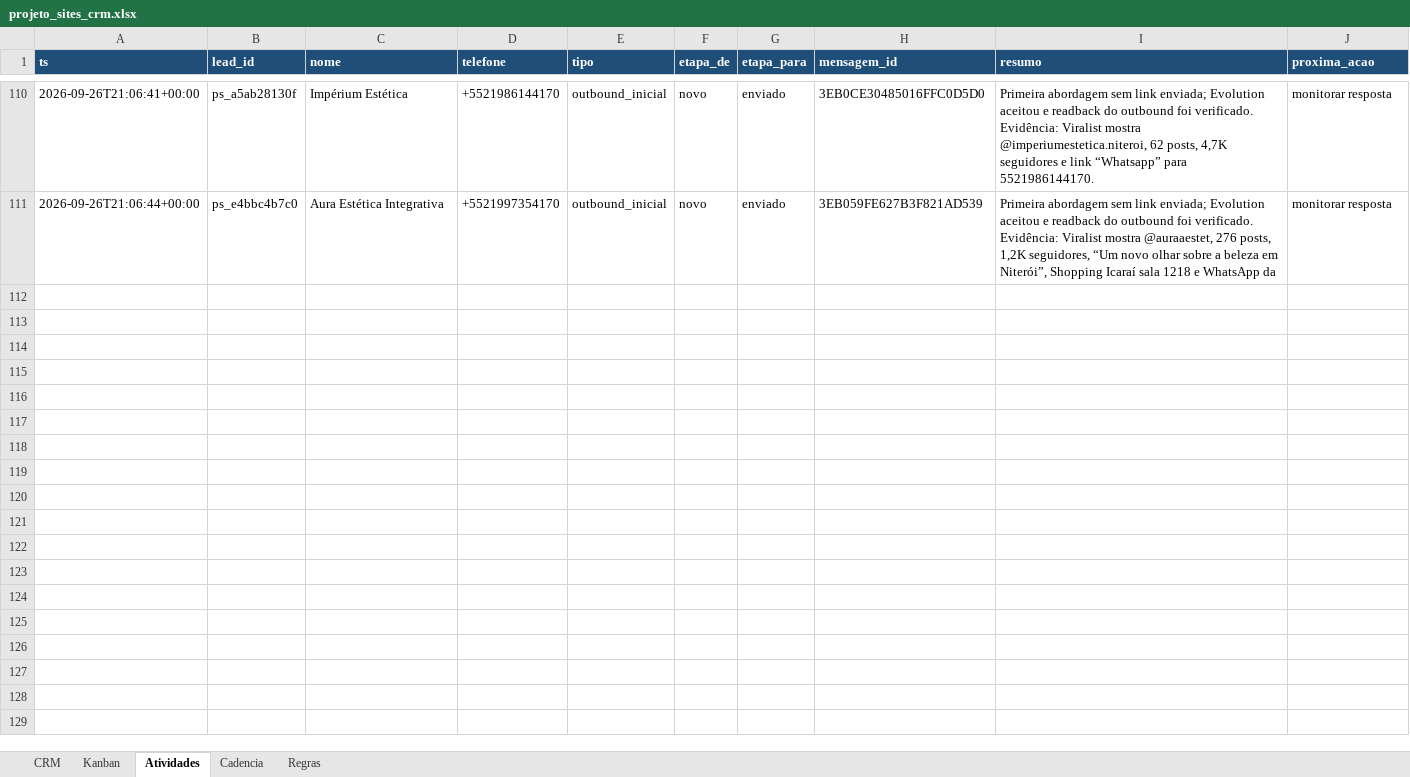
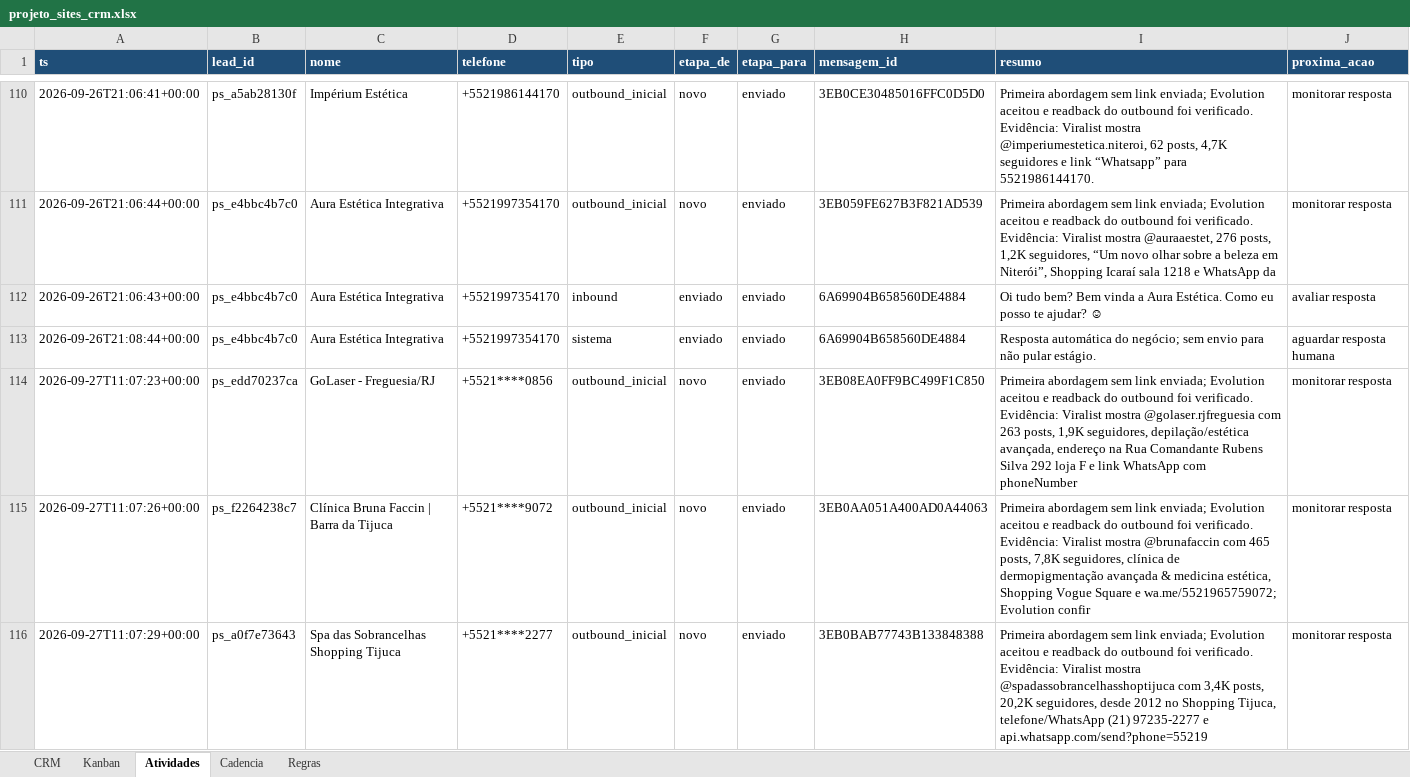
Before and after one commit to hlreboques-oss/projeto-sites-demos, an Excel workbook: projeto_sites_crm.xlsx, sheet Atividades, drawn as a sheet; only a part is shown, gaps mark what is left out; values as stored, in another font and other column widths than the file's, no borders; the diff names each change by its address in the sheet, - before the commit and + after, or states it on an @@ line.

```diff
--- a/projeto_sites_crm.xlsx (sheet Atividades)
+++ b/projeto_sites_crm.xlsx (sheet Atividades)
+row 112: 2026-09-26T21:06:43+00:00 | ps_e4bbc4b7c0 | Aura Estética Integrativa | +5521997354170 | inbound | enviado | enviado | 6A69904B658560DE4884 | Oi tudo bem? Bem vinda a Aura Estética. Como eu posso te ajudar? ☺ | avaliar resposta
+row 113: 2026-09-26T21:08:44+00:00 | ps_e4bbc4b7c0 | Aura Estética Integrativa | +5521997354170 | sistema | enviado | enviado | 6A69904B658560DE4884 | Resposta automática do negócio; sem envio para não pular estágio. | aguardar resposta humana
+row 114: 2026-09-27T11:07:23+00:00 | ps_edd70237ca | GoLaser - Freguesia/RJ | +5521****0856 | outbound_inicial | novo | enviado | 3EB08EA0FF9BC499F1C850 | Primeira abordagem sem link enviada; Evolution aceitou e readback do outbound foi verificado. Evidência: Viralist mostra @golaser.rjfreguesia com 263 posts, 1,9K seguidores, depilação/estética avançada, endereço na Rua Comandante Rubens Silva 292 loja F e link WhatsApp com phoneNumber | monitorar resposta
+row 115: 2026-09-27T11:07:26+00:00 | ps_f2264238c7 | Clínica Bruna Faccin | Barra da Tijuca | +5521****9072 | outbound_inicial | novo | enviado | 3EB0AA051A400AD0A44063 | Primeira abordagem sem link enviada; Evolution aceitou e readback do outbound foi verificado. Evidência: Viralist mostra @brunafaccin com 465 posts, 7,8K seguidores, clínica de dermopigmentação avançada & medicina estética, Shopping Vogue Square e wa.me/5521965759072; Evolution confir | monitorar resposta
+row 116: 2026-09-27T11:07:29+00:00 | ps_a0f7e73643 | Spa das Sobrancelhas Shopping Tijuca | +5521****2277 | outbound_inicial | novo | enviado | 3EB0BAB77743B133848388 | Primeira abordagem sem link enviada; Evolution aceitou e readback do outbound foi verificado. Evidência: Viralist mostra @spadassobrancelhasshoptijuca com 3,4K posts, 20,2K seguidores, desde 2012 no Shopping Tijuca, telefone/WhatsApp (21) 97235-2277 e api.whatsapp.com/send?phone=55219 | monitorar resposta
```
Also changed, not shown: sheet CRM, 2 other files.
